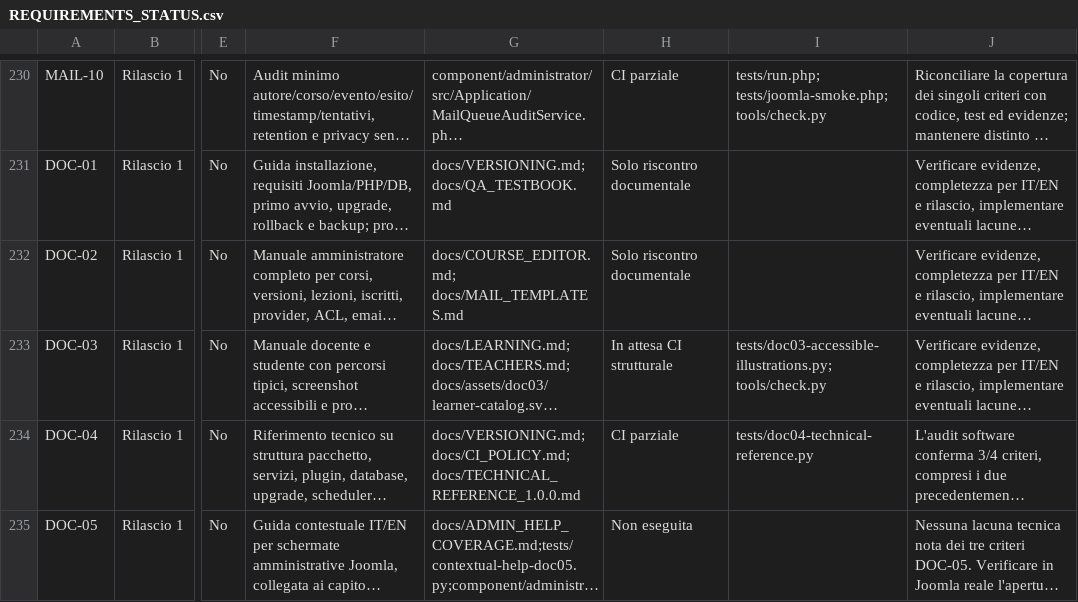
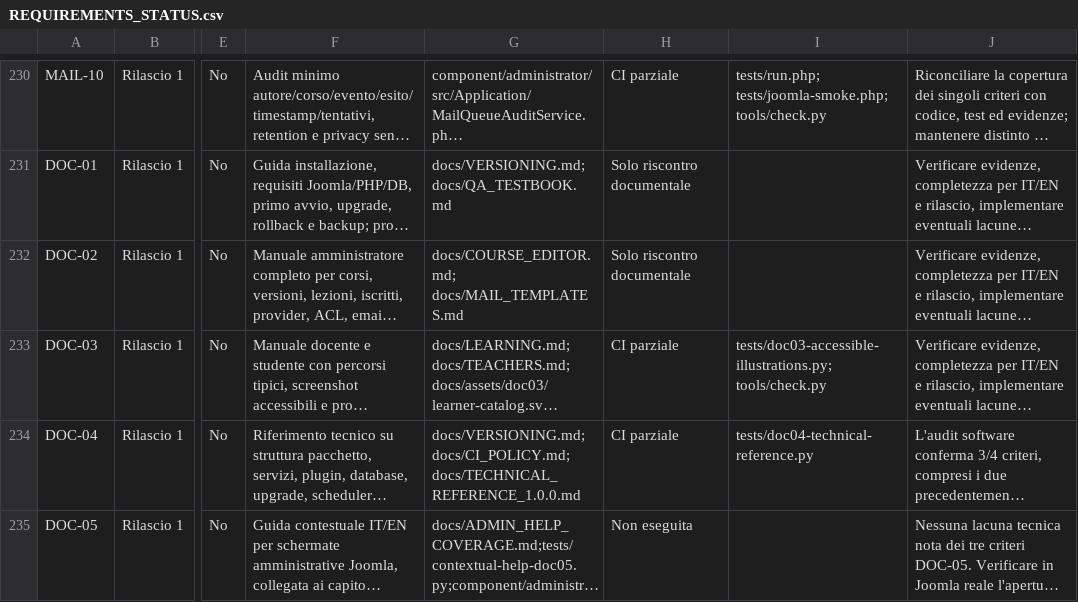
Before and after one commit to jeckodevelopment/jd_learn, a CSV file: docs/REQUIREMENTS_STATUS.csv, drawn as a sheet; only a part is shown, gaps mark what is left out; long unchanged cells end in …; the diff names each change by its address in the sheet, - before the commit and + after, or states it on an @@ line.

Commit message:
fix(DOC-03): use supported CI status in requirements ledger

```diff
--- a/docs/REQUIREMENTS_STATUS.csv
+++ b/docs/REQUIREMENTS_STATUS.csv
-H233: In attesa CI strutturale
+H233: CI parziale
```
